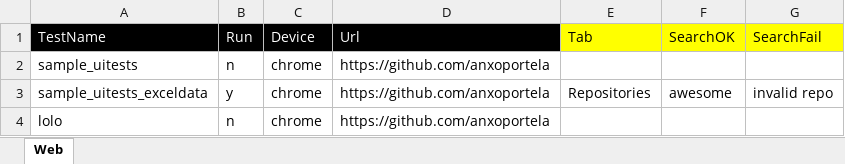
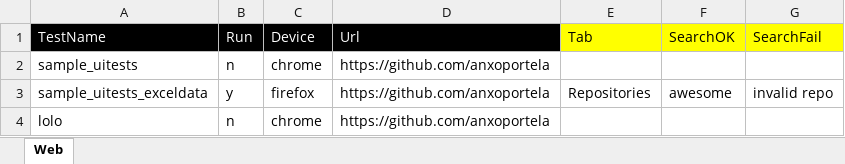
Before and after one commit to anxoportela/robotFramework, an Excel workbook: resources/testing.xlsx, sheet Web, drawn as a sheet; values as stored, in another font and other column widths than the file's, no borders; the diff names each change by its address in the sheet, - before the commit and + after, or states it on an @@ line.

Commit message:
Fixed firefox

```diff
--- a/resources/testing.xlsx (sheet Web)
+++ b/resources/testing.xlsx (sheet Web)
-C3 (Device): chrome
+C3 (Device): firefox
```
Also changed, not shown: 1 other file.
